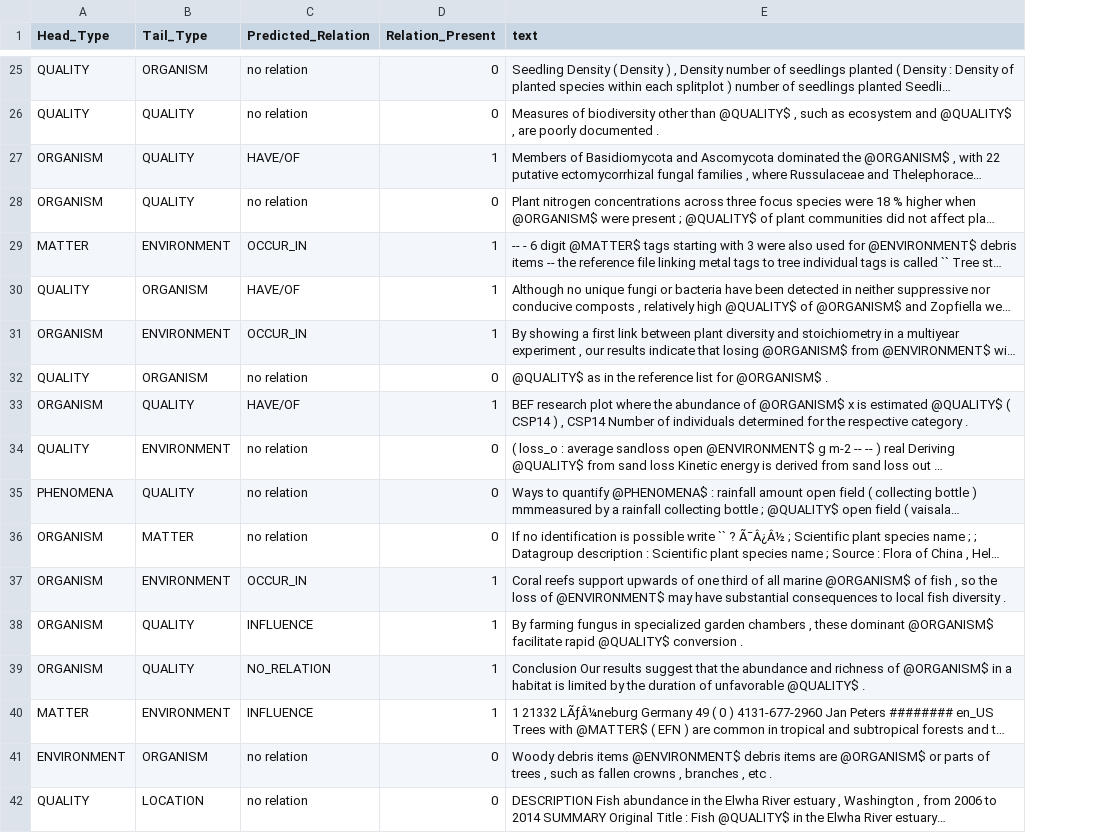
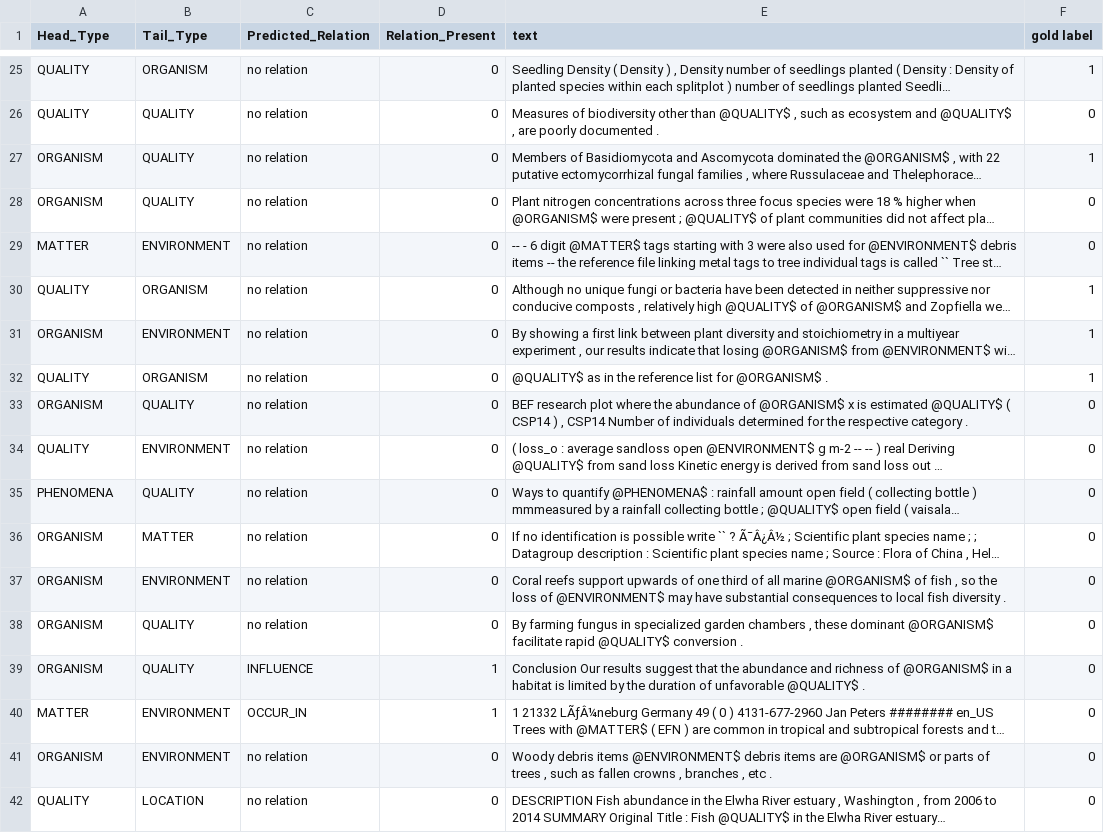
Before and after one commit to MilVosk/Thesis_, a CSV file: predicted_relations.csv, drawn as a sheet; only a part is shown, gaps mark what is left out; long unchanged cells end in …; the diff covers the shown part only; the diff names each change by its address in the sheet, - before the commit and + after, or states it on an @@ line.

```diff
--- a/predicted_relations.csv
+++ b/predicted_relations.csv
+column F (gold label), rows 25-42: 1 | 0 | 1 | 0 | 0 | 1 | 1 | 1 | 0 | 0 | 0 | 0 | 0 | 0 | 0 | 0 | 0 | 0
-C27 (Predicted_Relation): HAVE/OF
+C27 (Predicted_Relation): no relation
-D27 (Relation_Present): 1
+D27 (Relation_Present): 0
-C29 (Predicted_Relation): OCCUR_IN
+C29 (Predicted_Relation): no relation
-D29:D31 (Relation_Present): 1
+D29:D31 (Relation_Present): 0
-C30 (Predicted_Relation): HAVE/OF
+C30 (Predicted_Relation): no relation
-C31 (Predicted_Relation): OCCUR_IN
+C31 (Predicted_Relation): no relation
-C33 (Predicted_Relation): HAVE/OF
+C33 (Predicted_Relation): no relation
-D33 (Relation_Present): 1
+D33 (Relation_Present): 0
-C37 (Predicted_Relation): OCCUR_IN
+C37 (Predicted_Relation): no relation
-D37:D38 (Relation_Present): 1
+D37:D38 (Relation_Present): 0
-C38 (Predicted_Relation): INFLUENCE
+C38 (Predicted_Relation): no relation
-C39 (Predicted_Relation): NO_RELATION
+C39 (Predicted_Relation): INFLUENCE
-C40 (Predicted_Relation): INFLUENCE
+C40 (Predicted_Relation): OCCUR_IN
-A41 (Head_Type): ENVIRONMENT
+A41 (Head_Type): ORGANISM
-B41 (Tail_Type): ORGANISM
+B41 (Tail_Type): ENVIRONMENT
```
Also changed, not shown: 4 added rows, 4 removed rows and 66 edited cells elsewhere in this file, 5 other files.
